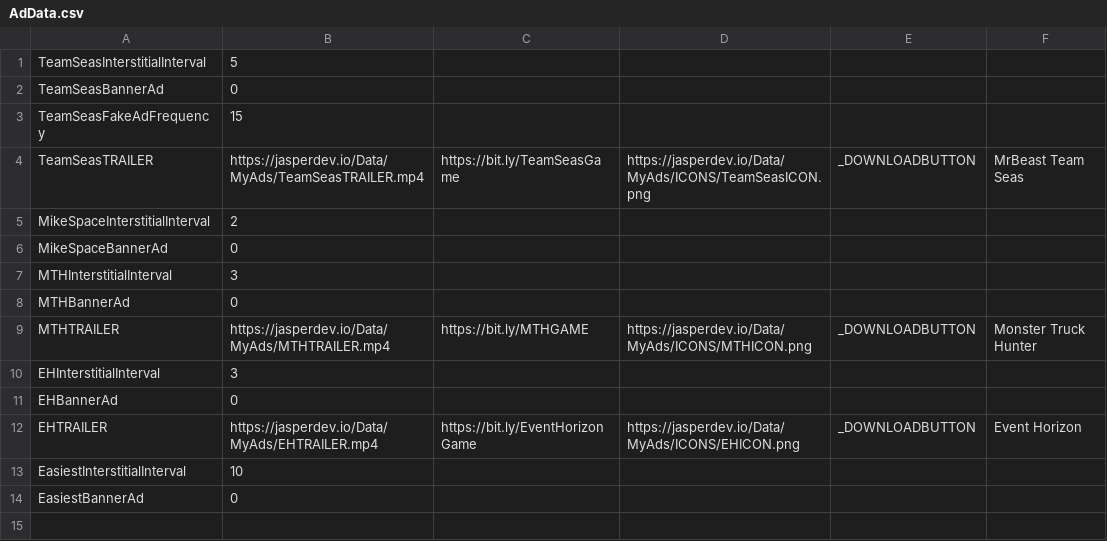
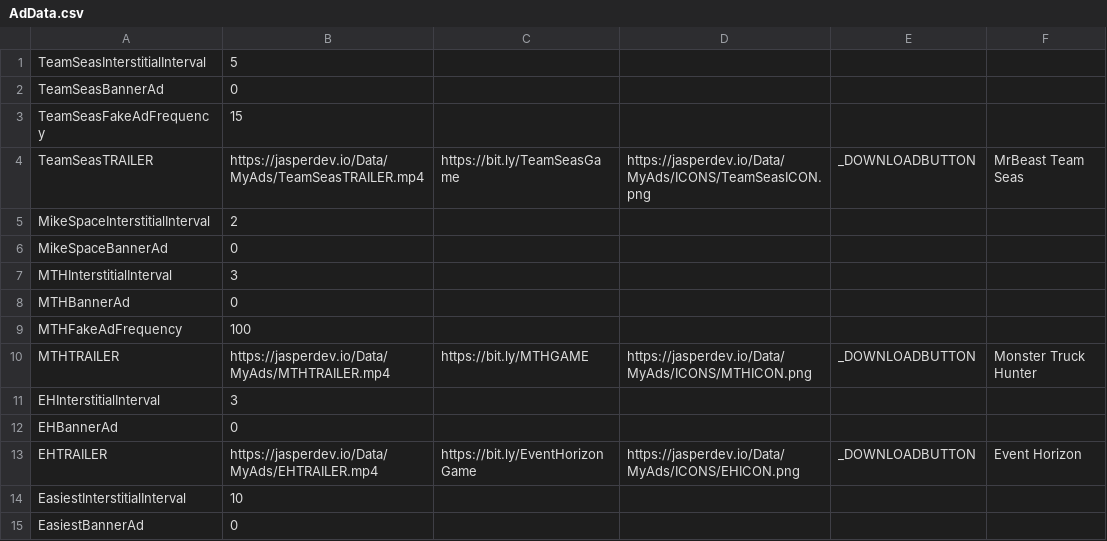
Before and after one commit to JasperRaccoon/jasperraccoon.github.io, a CSV file: Data/AdData.csv, drawn as a sheet.

Commit message:
no message

```diff
--- a/Data/AdData.csv
+++ b/Data/AdData.csv
@@ -8,2 +8,3 @@ MTHInterstitialInterval,3
 MTHBannerAd,0
+MTHFakeAdFrequency,100
 MTHTRAILER,https://jasperdev.io/Data/MyAds/MTHTRAILER.mp4,https://bit.ly/MTHGAME,https://jasperdev.io/Data/MyAds/ICONS/MTHICON.png,_DOWNLOADBUTTON,Monster Truck Hunter
```
